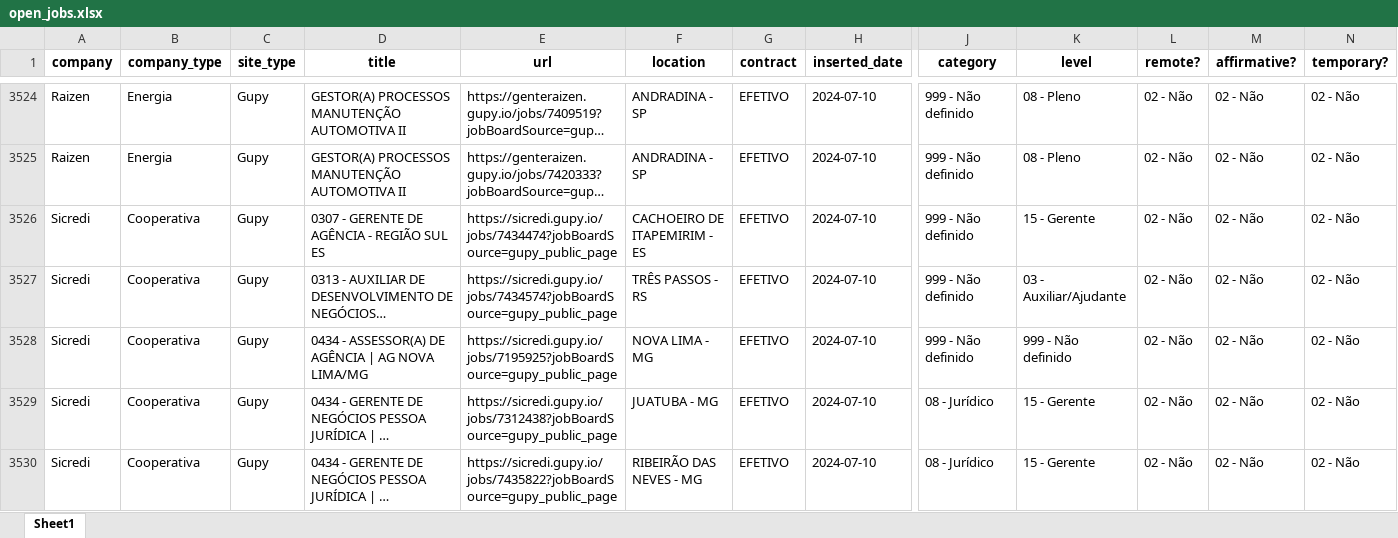
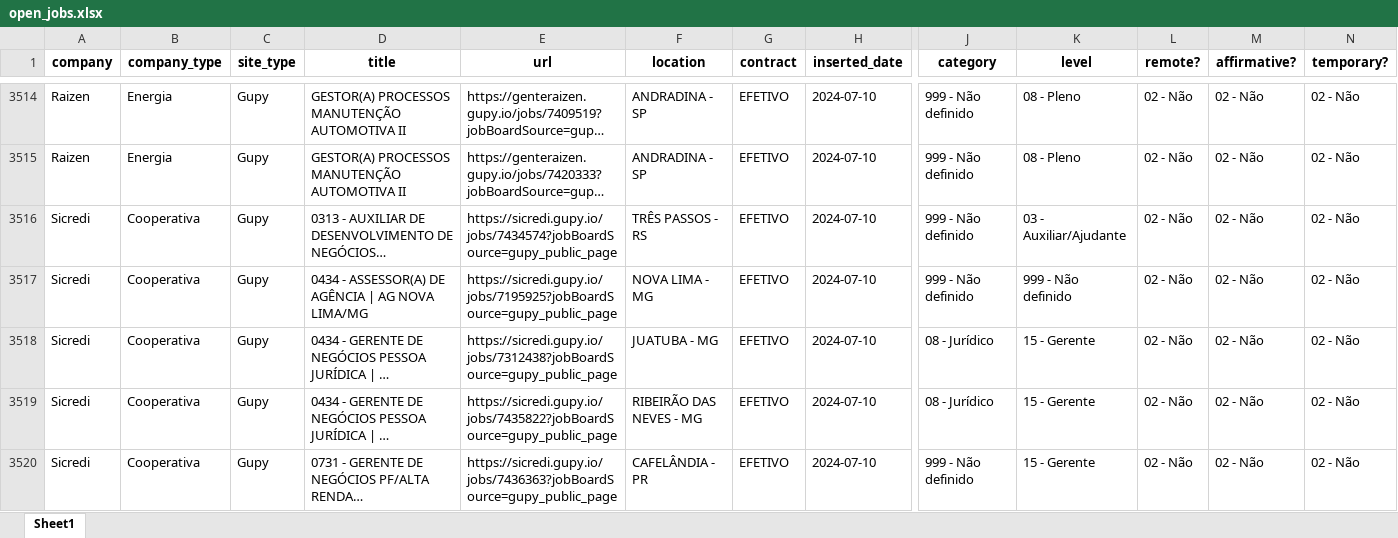
Before and after one commit to eualannascimento/site-projeto-classifica-vagas, an Excel workbook: assets/data/xlsx/open_jobs.xlsx, sheet Sheet1, drawn as a sheet; only a part is shown, gaps mark what is left out; the shorter side is filled out with more unchanged rows; long unchanged cells end in …; values as stored, in another font and other column widths than the file's, no borders; removed rows and columns are numbered as before the commit, all else as after; rows hold the shown columns only; the diff covers the shown part only; the diff names each change by its address in the sheet, - before the commit and + after, or states it on an @@ line.

```diff
--- a/assets/data/xlsx/open_jobs.xlsx (sheet Sheet1)
+++ b/assets/data/xlsx/open_jobs.xlsx (sheet Sheet1)
-row 3526: Sicredi | Cooperativa | Gupy | 0307 - GERENTE DE AGÊNCIA - REGIÃO SUL ES | https://sicredi.gupy.io/jobs/7434474?jobBoardSource=gupy_public_page | CACHOEIRO DE ITAPEMIRIM - ES | EFETIVO | 2024-07-10 | 999 - Não definido | 15 - Gerente | 02 - Não | 02 - Não | 02 - Não
```
Also changed, not shown: 5 added rows and 63 removed rows elsewhere in this sheet, 1 other file.
